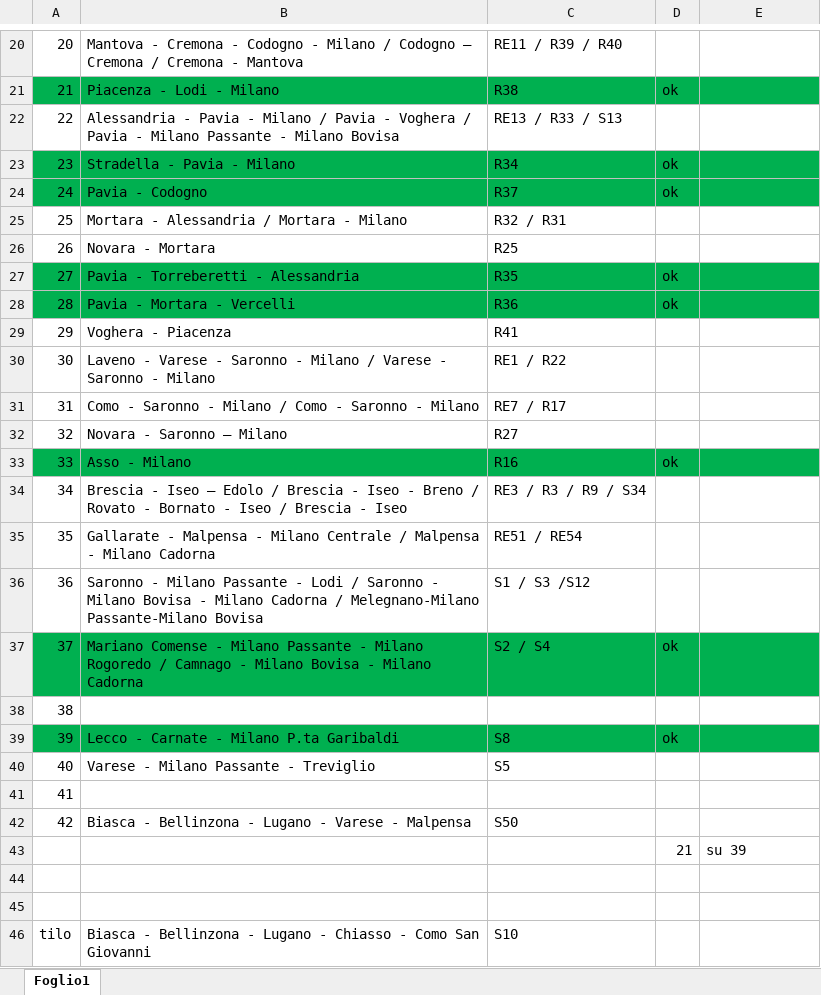
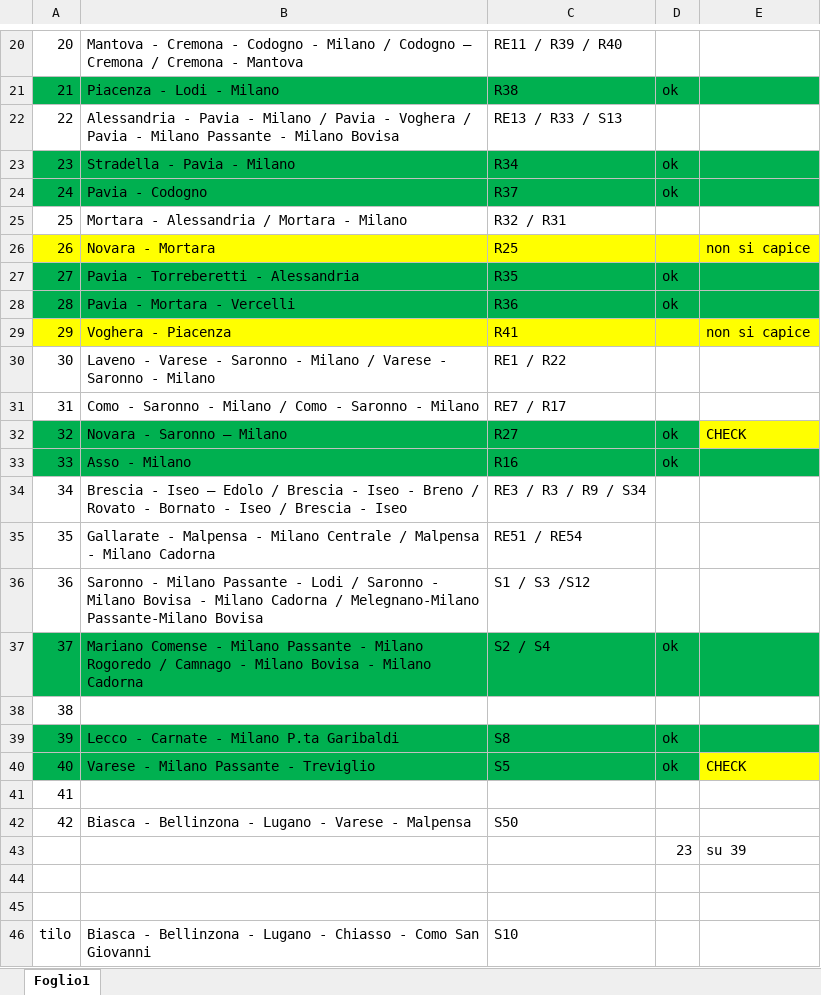
Before and after one commit to Tommiganci/Trenord_monitor, an Excel workbook: direttrici/direttrici.xlsx, sheet Foglio1, drawn as a sheet; only a part is shown, gaps mark what is left out; values as stored, in another font and other column widths than the file's, no borders; the diff names each change by its address in the sheet, - before the commit and + after, or states it on an @@ line.

```diff
--- a/direttrici/direttrici.xlsx (sheet Foglio1)
+++ b/direttrici/direttrici.xlsx (sheet Foglio1)
-A26:E26 fill: none
+A26:E26 fill: #FFFF00
-E26: (empty)
+E26: non si capice
-A29:E29 fill: none
+A29:E29 fill: #FFFF00
-E29: (empty)
+E29: non si capice
-A32:D32 fill: none
+A32:D32 fill: #00B050
-D32: (empty)
+D32: ok
-E32: (empty)
+E32: CHECK
-E32 fill: none
+E32 fill: #FFFF00
-A40:D40 fill: none
+A40:D40 fill: #00B050
-D40: (empty)
+D40: ok
-E40: (empty)
+E40: CHECK
-E40 fill: none
+E40 fill: #FFFF00
-D43: 21
+D43: 23
```
Also changed, not shown: 3 other files.
